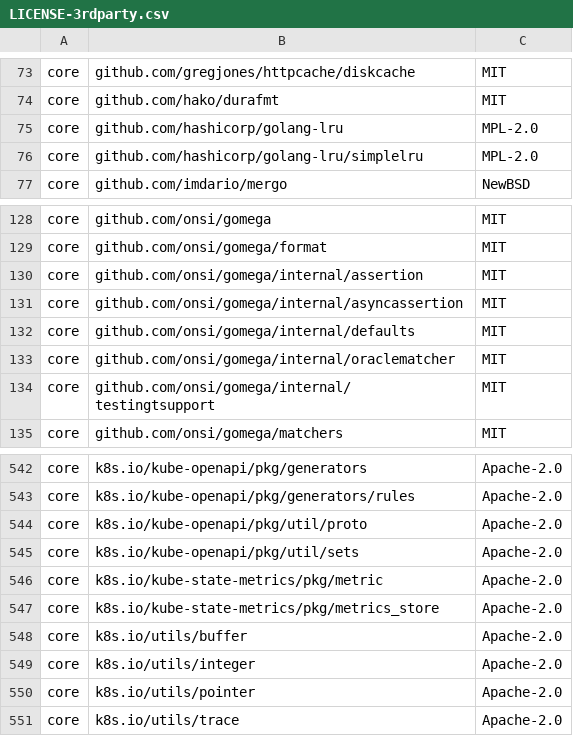
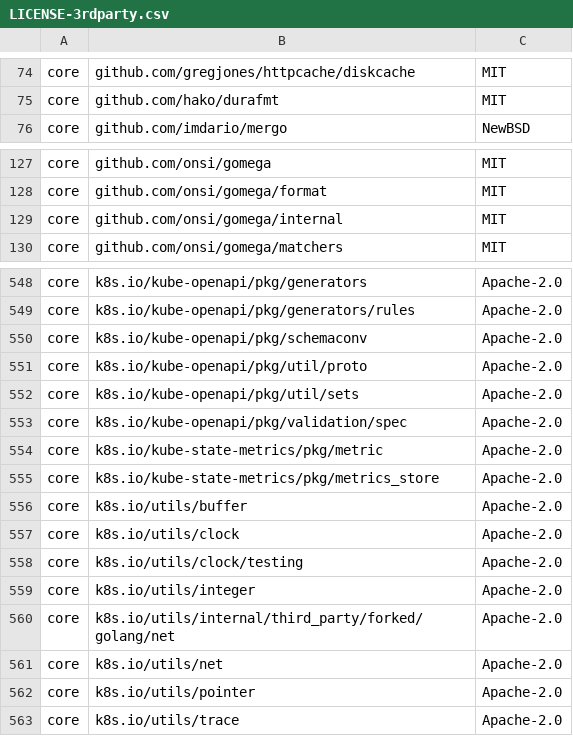
Before and after one commit to DataDog/datadog-operator, a CSV file: LICENSE-3rdparty.csv, drawn as a sheet; only a part is shown, gaps mark what is left out; the diff covers the shown part only.

Commit message:
Upgrade k8s.io/*, openapi definitions
This is an attempt to solve a tricky dependency version puzzle in
datadog-agent. Since that repo depends on this one (and
watermarkpodautoscaler, and extendeddaemonset) for type definitions,
they need to be using compatible openapi definitions. To get them, we
also need to update k8s.io to a recent enough version (but not too
recent! dependency issues).

```diff
--- a/LICENSE-3rdparty.csv
+++ b/LICENSE-3rdparty.csv
@@ -74,4 +75,2 @@ core,"github.com/gregjones/httpcache/diskcache",MIT
 core,"github.com/hako/durafmt",MIT
-core,"github.com/hashicorp/golang-lru",MPL-2.0
-core,"github.com/hashicorp/golang-lru/simplelru",MPL-2.0
 core,"github.com/imdario/mergo",NewBSD
@@ -129,7 +128,3 @@ core,"github.com/onsi/gomega",MIT
 core,"github.com/onsi/gomega/format",MIT
-core,"github.com/onsi/gomega/internal/assertion",MIT
-core,"github.com/onsi/gomega/internal/asyncassertion",MIT
-core,"github.com/onsi/gomega/internal/defaults",MIT
-core,"github.com/onsi/gomega/internal/oraclematcher",MIT
-core,"github.com/onsi/gomega/internal/testingtsupport",MIT
+core,"github.com/onsi/gomega/internal",MIT
 core,"github.com/onsi/gomega/matchers",MIT
@@ -543,4 +549,6 @@ core,"k8s.io/kube-openapi/pkg/generators",Apache-2.0
 core,"k8s.io/kube-openapi/pkg/generators/rules",Apache-2.0
+core,"k8s.io/kube-openapi/pkg/schemaconv",Apache-2.0
 core,"k8s.io/kube-openapi/pkg/util/proto",Apache-2.0
 core,"k8s.io/kube-openapi/pkg/util/sets",Apache-2.0
+core,"k8s.io/kube-openapi/pkg/validation/spec",Apache-2.0
 core,"k8s.io/kube-state-metrics/pkg/metric",Apache-2.0
@@ -548,3 +556,7 @@ core,"k8s.io/kube-state-metrics/pkg/metrics_store",Apache-2.0
 core,"k8s.io/utils/buffer",Apache-2.0
+core,"k8s.io/utils/clock",Apache-2.0
+core,"k8s.io/utils/clock/testing",Apache-2.0
 core,"k8s.io/utils/integer",Apache-2.0
+core,"k8s.io/utils/internal/third_party/forked/golang/net",Apache-2.0
+core,"k8s.io/utils/net",Apache-2.0
 core,"k8s.io/utils/pointer",Apache-2.0
```
Also changed, not shown: 24 added rows, 4 removed rows and 1 edited cell elsewhere in this file, 7 other files.
